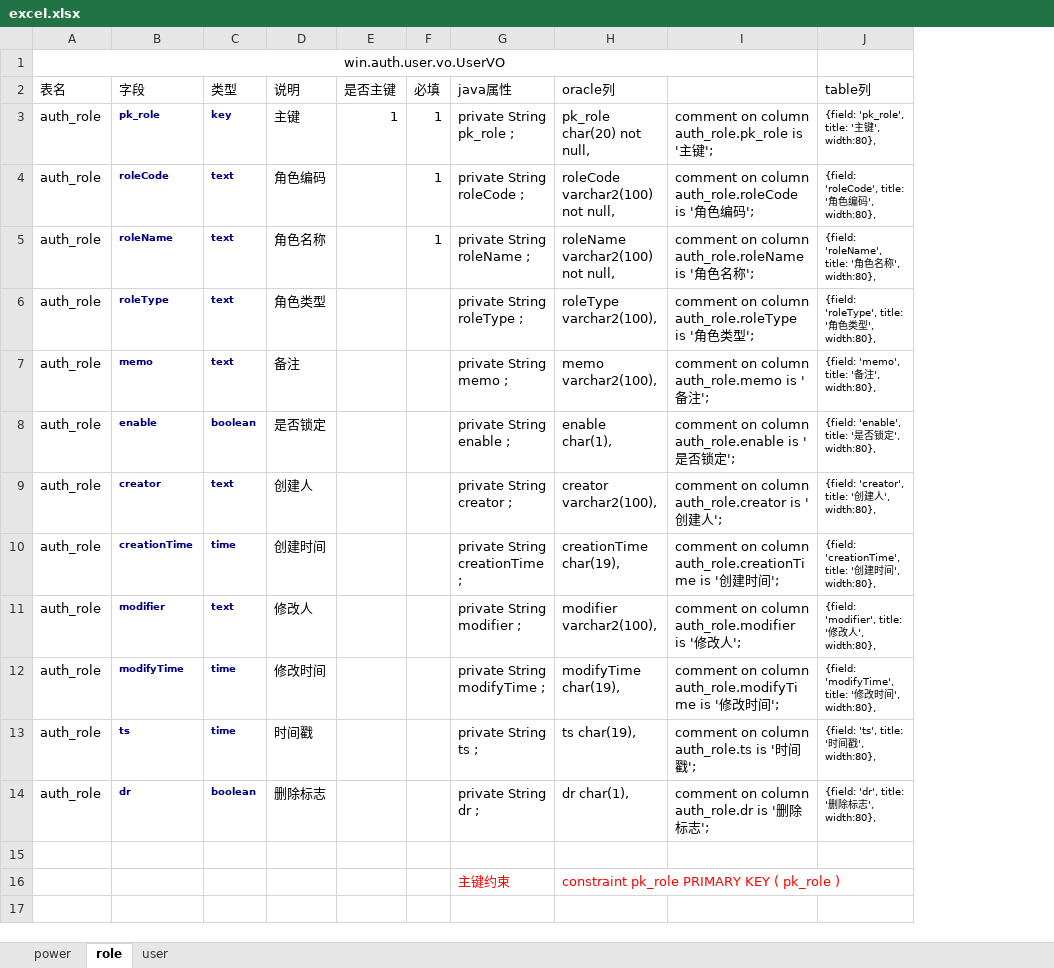
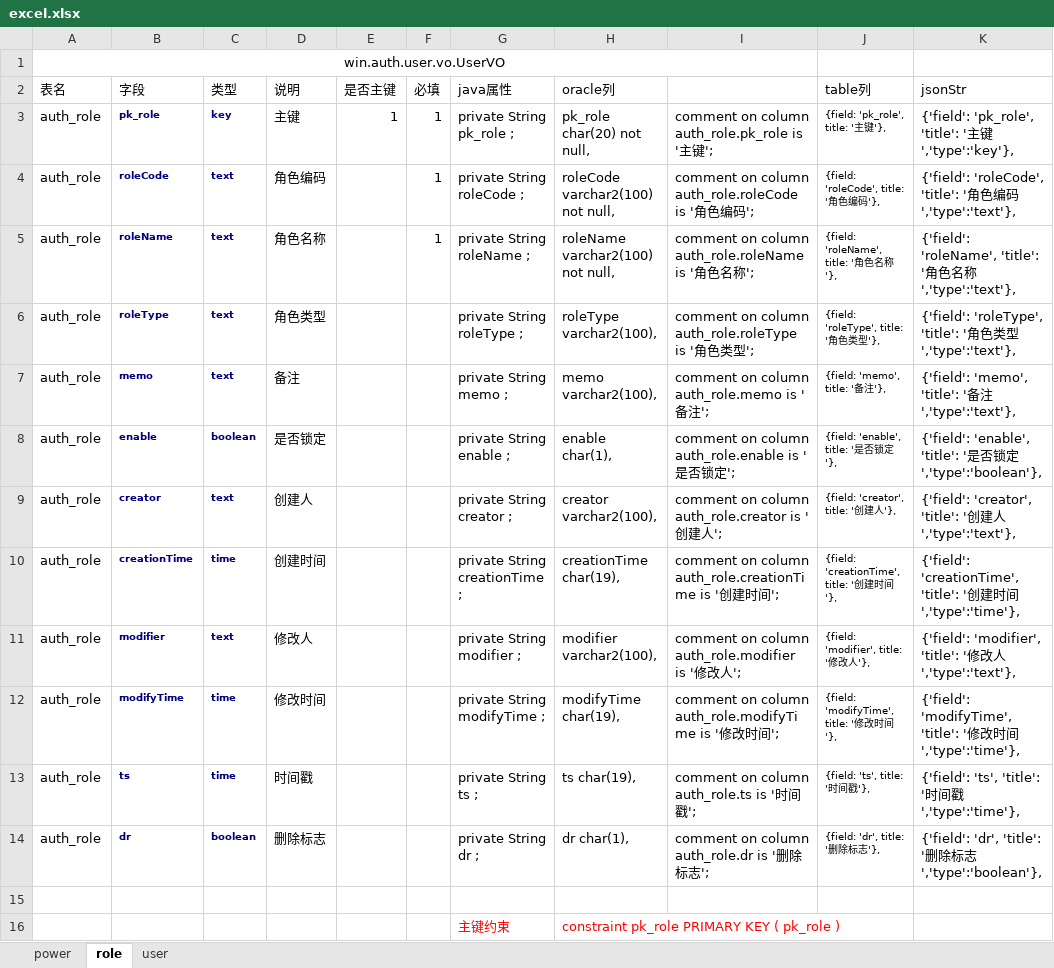
Before and after one commit to awinj/ww, an Excel workbook: web/src/main/resources/doc/excel.xlsx, sheet role, drawn as a sheet; values as stored, in another font and other column widths than the file's, no borders; the diff names each change by its address in the sheet, - before the commit and + after, or states it on an @@ line.

```diff
--- a/web/src/main/resources/doc/excel.xlsx (sheet role)
+++ b/web/src/main/resources/doc/excel.xlsx (sheet role)
+column K (jsonStr), rows 3-14: {'field': 'pk_role', 'title': '主键','type':'key'}, | {'field': 'roleCode', 'title': '角色编码','type':'text'}, | {'field': 'roleName', 'title': '角色名称','type':'text'}, | {'field': 'roleType', 'title': '角色类型','type':'text'}, | {'field': 'memo', 'title': '备注','type':'text'}, | {'field': 'enable', 'title': '是否锁定','type':'boolean'}, | {'field': 'creator', 'title': '创建人','type':'text'}, | {'field': 'creationTime', 'title': '创建时间','type':'time'}, | {'field': 'modifier', 'title': '修改人','type':'text'}, | {'field': 'modifyTime', 'title': '修改时间','type':'time'}, | {'field': 'ts', 'title': '时间戳','type':'time'}, | {'field': 'dr', 'title': '删除标志','type':'boolean'},
-J3 (table列): {field: 'pk_role', title: '主键', width:80},
+J3 (table列): {field: 'pk_role', title: '主键'},
-J4 (table列): {field: 'roleCode', title: '角色编码', width:80},
+J4 (table列): {field: 'roleCode', title: '角色编码'},
-J5 (table列): {field: 'roleName', title: '角色名称', width:80},
+J5 (table列): {field: 'roleName', title: '角色名称'},
-J6 (table列): {field: 'roleType', title: '角色类型', width:80},
+J6 (table列): {field: 'roleType', title: '角色类型'},
-J7 (table列): {field: 'memo', title: '备注', width:80},
+J7 (table列): {field: 'memo', title: '备注'},
-J8 (table列): {field: 'enable', title: '是否锁定', width:80},
+J8 (table列): {field: 'enable', title: '是否锁定'},
-J9 (table列): {field: 'creator', title: '创建人', width:80},
+J9 (table列): {field: 'creator', title: '创建人'},
-J10 (table列): {field: 'creationTime', title: '创建时间', width:80},
+J10 (table列): {field: 'creationTime', title: '创建时间'},
-J11 (table列): {field: 'modifier', title: '修改人', width:80},
+J11 (table列): {field: 'modifier', title: '修改人'},
-J12 (table列): {field: 'modifyTime', title: '修改时间', width:80},
+J12 (table列): {field: 'modifyTime', title: '修改时间'},
-J13 (table列): {field: 'ts', title: '时间戳', width:80},
+J13 (table列): {field: 'ts', title: '时间戳'},
-J14 (table列): {field: 'dr', title: '删除标志', width:80},
+J14 (table列): {field: 'dr', title: '删除标志'},
```
Also changed, not shown: 2 other files.
